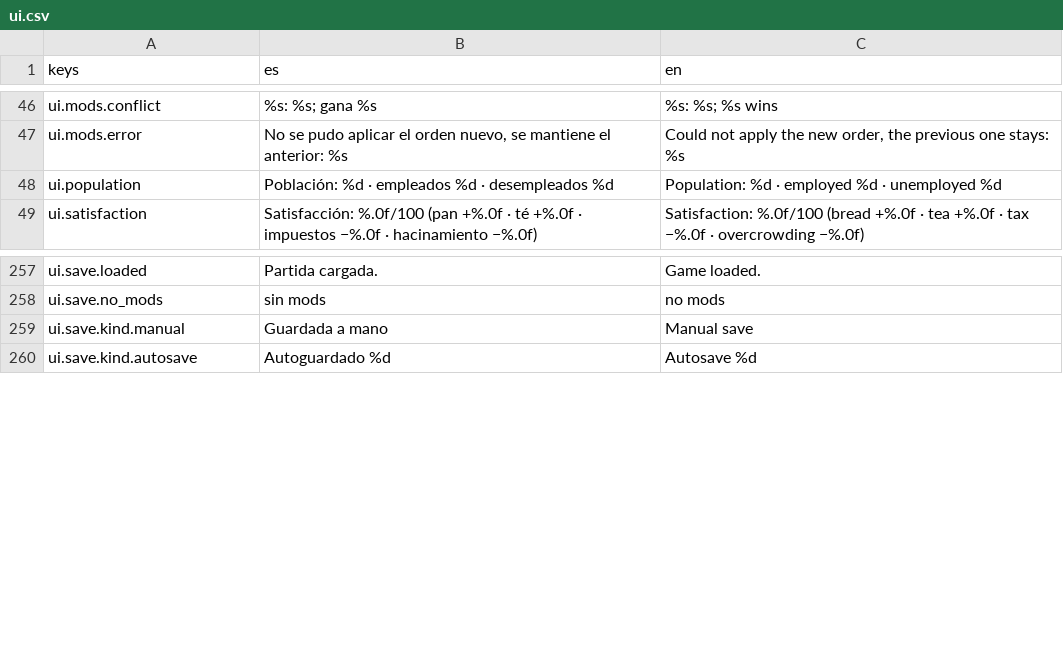
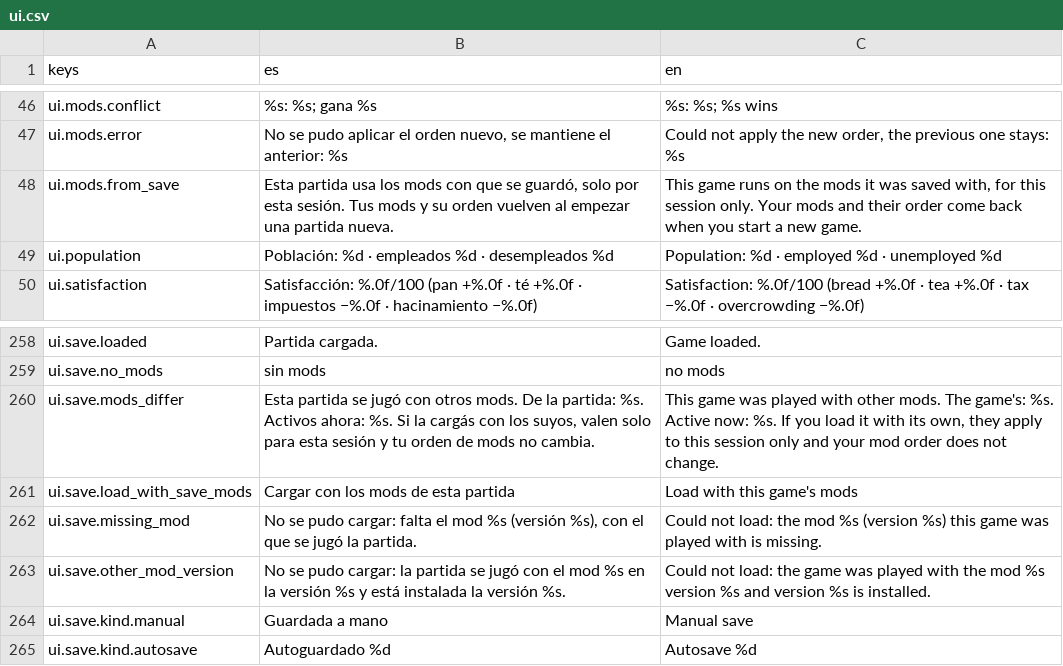
Before and after one commit to Palehour/londinium, a CSV file: locale/ui.csv, drawn as a sheet; only a part is shown, gaps mark what is left out.

```diff
--- a/locale/ui.csv
+++ b/locale/ui.csv
@@ -47,2 +47,3 @@ ui.mods.conflict,"%s: %s; gana %s","%s: %s; %s wins"
 ui.mods.error,"No se pudo aplicar el orden nuevo, se mantiene el anterior: %s","Could not apply the new order, the previous one stays: %s"
+ui.mods.from_save,"Esta partida usa los mods con que se guardó, solo por esta sesión. Tus mods y su orden vuelven al empezar una partida nueva.","This game runs on the mods it was saved with, for this session only. Your mods and their order come back when you start a new game."
 ui.population,Población: %d · empleados %d · desempleados %d,Population: %d · employed %d · unemployed %d
@@ -258,2 +259,6 @@ ui.save.loaded,Partida cargada.,Game loaded.
 ui.save.no_mods,sin mods,no mods
+ui.save.mods_differ,"Esta partida se jugó con otros mods. De la partida: %s. Activos ahora: %s. Si la cargás con los suyos, valen solo para esta sesión y tu orden de mods no cambia.","This game was played with other mods. The game's: %s. Active now: %s. If you load it with its own, they apply to this session only and your mod order does not change."
+ui.save.load_with_save_mods,Cargar con los mods de esta partida,Load with this game's mods
+ui.save.missing_mod,"No se pudo cargar: falta el mod %s (versión %s), con el que se jugó la partida.","Could not load: the mod %s (version %s) this game was played with is missing."
+ui.save.other_mod_version,"No se pudo cargar: la partida se jugó con el mod %s en la versión %s y está instalada la versión %s.","Could not load: the game was played with the mod %s version %s and version %s is installed."
 ui.save.kind.manual,Guardada a mano,Manual save
```
Also changed, not shown: 14 other files.
